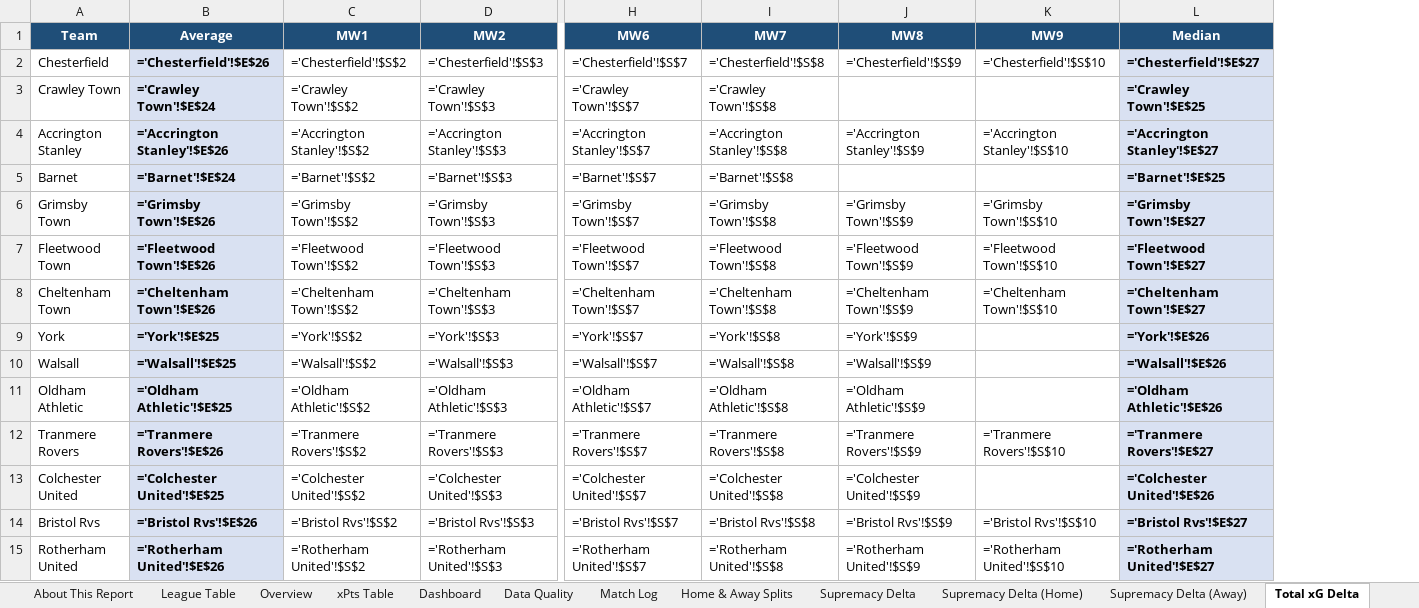
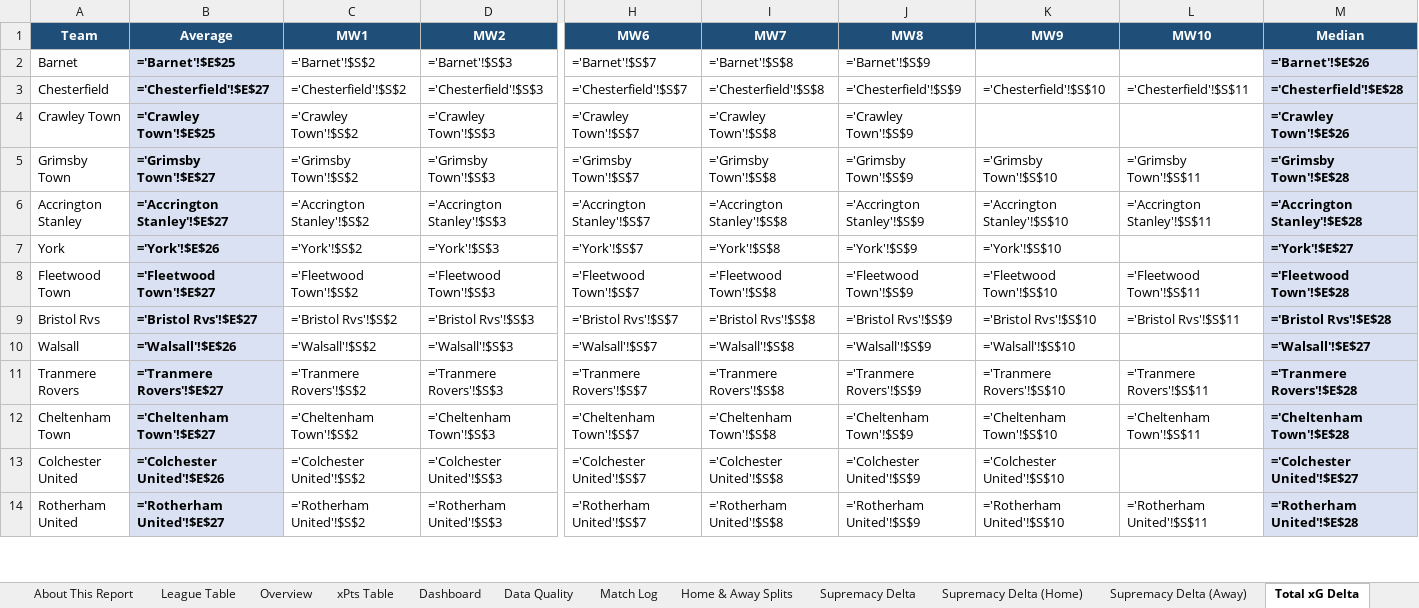
Before and after one commit to boylealert0209/efl-xg-model, an Excel workbook: data/league-two_xg_report.xlsx, sheet Total xG Delta, drawn as a sheet; only a part is shown, gaps mark what is left out; values as stored, in another font and other column widths than the file's, no borders; formulas without a stored value are shown as written; conditional formats not drawn; removed rows and columns are numbered as before the commit, all else as after; rows hold the shown columns only; the diff covers the shown part only; the diff names each change by its address in the sheet, - before the commit and + after, or states it on an @@ line.

```diff
--- a/data/league-two_xg_report.xlsx (sheet Total xG Delta)
+++ b/data/league-two_xg_report.xlsx (sheet Total xG Delta)
+column L (MW10), row 3: ='Chesterfield'!$S$11; row 6: ='Accrington Stanley'!$S$11; row 8: ='Fleetwood Town'!$S$11; row 11: ='Tranmere Rovers'!$S$11; row 14: ='Rotherham United'!$S$11
+row 2: Barnet | ='Barnet'!$E$25 | ='Barnet'!$S$2 | ='Barnet'!$S$3 | ='Barnet'!$S$7 | ='Barnet'!$S$8 | ='Barnet'!$S$9 |  |  | ='Barnet'!$E$26
-B3 (Average): ='Chesterfield'!$E$26
+B3 (Average): ='Chesterfield'!$E$27
-M3 (Median): ='Chesterfield'!$E$27
+M3 (Median): ='Chesterfield'!$E$28
-B4 (Average): ='Crawley Town'!$E$24
+B4 (Average): ='Crawley Town'!$E$25
-J4 (MW8): (empty)
+J4 (MW8): ='Crawley Town'!$S$9
-M4 (Median): ='Crawley Town'!$E$25
+M4 (Median): ='Crawley Town'!$E$26
+row 5: Grimsby Town | ='Grimsby Town'!$E$27 | ='Grimsby Town'!$S$2 | ='Grimsby Town'!$S$3 | ='Grimsby Town'!$S$7 | ='Grimsby Town'!$S$8 | ='Grimsby Town'!$S$9 | ='Grimsby Town'!$S$10 | ='Grimsby Town'!$S$11 | ='Grimsby Town'!$E$28
-B6 (Average): ='Accrington Stanley'!$E$26
+B6 (Average): ='Accrington Stanley'!$E$27
-M6 (Median): ='Accrington Stanley'!$E$27
+M6 (Median): ='Accrington Stanley'!$E$28
-row 5: Barnet | ='Barnet'!$E$24 | ='Barnet'!$S$2 | ='Barnet'!$S$3 | ='Barnet'!$S$7 | ='Barnet'!$S$8 |  |  | ='Barnet'!$E$25
-row 6: Grimsby Town | ='Grimsby Town'!$E$26 | ='Grimsby Town'!$S$2 | ='Grimsby Town'!$S$3 | ='Grimsby Town'!$S$7 | ='Grimsby Town'!$S$8 | ='Grimsby Town'!$S$9 | ='Grimsby Town'!$S$10 | ='Grimsby Town'!$E$27
+row 7: York | ='York'!$E$26 | ='York'!$S$2 | ='York'!$S$3 | ='York'!$S$7 | ='York'!$S$8 | ='York'!$S$9 | ='York'!$S$10 |  | ='York'!$E$27
-B8 (Average): ='Fleetwood Town'!$E$26
+B8 (Average): ='Fleetwood Town'!$E$27
-M8 (Median): ='Fleetwood Town'!$E$27
+M8 (Median): ='Fleetwood Town'!$E$28
-row 8: Cheltenham Town | ='Cheltenham Town'!$E$26 | ='Cheltenham Town'!$S$2 | ='Cheltenham Town'!$S$3 | ='Cheltenham Town'!$S$7 | ='Cheltenham Town'!$S$8 | ='Cheltenham Town'!$S$9 | ='Cheltenham Town'!$S$10 | ='Cheltenham Town'!$E$27
-row 9: York | ='York'!$E$25 | ='York'!$S$2 | ='York'!$S$3 | ='York'!$S$7 | ='York'!$S$8 | ='York'!$S$9 |  | ='York'!$E$26
+row 9: Bristol Rvs | ='Bristol Rvs'!$E$27 | ='Bristol Rvs'!$S$2 | ='Bristol Rvs'!$S$3 | ='Bristol Rvs'!$S$7 | ='Bristol Rvs'!$S$8 | ='Bristol Rvs'!$S$9 | ='Bristol Rvs'!$S$10 | ='Bristol Rvs'!$S$11 | ='Bristol Rvs'!$E$28
-B10 (Average): ='Walsall'!$E$25
+B10 (Average): ='Walsall'!$E$26
-K10 (MW9): (empty)
+K10 (MW9): ='Walsall'!$S$10
-M10 (Median): ='Walsall'!$E$26
+M10 (Median): ='Walsall'!$E$27
-row 11: Oldham Athletic | ='Oldham Athletic'!$E$25 | ='Oldham Athletic'!$S$2 | ='Oldham Athletic'!$S$3 | ='Oldham Athletic'!$S$7 | ='Oldham Athletic'!$S$8 | ='Oldham Athletic'!$S$9 |  | ='Oldham Athletic'!$E$26
-B11 (Average): ='Tranmere Rovers'!$E$26
+B11 (Average): ='Tranmere Rovers'!$E$27
-M11 (Median): ='Tranmere Rovers'!$E$27
+M11 (Median): ='Tranmere Rovers'!$E$28
+row 12: Cheltenham Town | ='Cheltenham Town'!$E$27 | ='Cheltenham Town'!$S$2 | ='Cheltenham Town'!$S$3 | ='Cheltenham Town'!$S$7 | ='Cheltenham Town'!$S$8 | ='Cheltenham Town'!$S$9 | ='Cheltenham Town'!$S$10 | ='Cheltenham Town'!$S$11 | ='Cheltenham Town'!$E$28
-B13 (Average): ='Colchester United'!$E$25
+B13 (Average): ='Colchester United'!$E$26
-K13 (MW9): (empty)
+K13 (MW9): ='Colchester United'!$S$10
-M13 (Median): ='Colchester United'!$E$26
+M13 (Median): ='Colchester United'!$E$27
-row 14: Bristol Rvs | ='Bristol Rvs'!$E$26 | ='Bristol Rvs'!$S$2 | ='Bristol Rvs'!$S$3 | ='Bristol Rvs'!$S$7 | ='Bristol Rvs'!$S$8 | ='Bristol Rvs'!$S$9 | ='Bristol Rvs'!$S$10 | ='Bristol Rvs'!$E$27
-B14 (Average): ='Rotherham United'!$E$26
+B14 (Average): ='Rotherham United'!$E$27
-M14 (Median): ='Rotherham United'!$E$27
+M14 (Median): ='Rotherham United'!$E$28
```
Also changed, not shown: 5 added rows, 4 removed rows and 13 edited cells elsewhere in this sheet, sheet Overview, sheet Home & Away Splits, sheet Match Log, sheet League Table, sheet Supremacy Delta, sheet xPts Delta, 28 more sheets, other sheet tabs, 7 other files.
